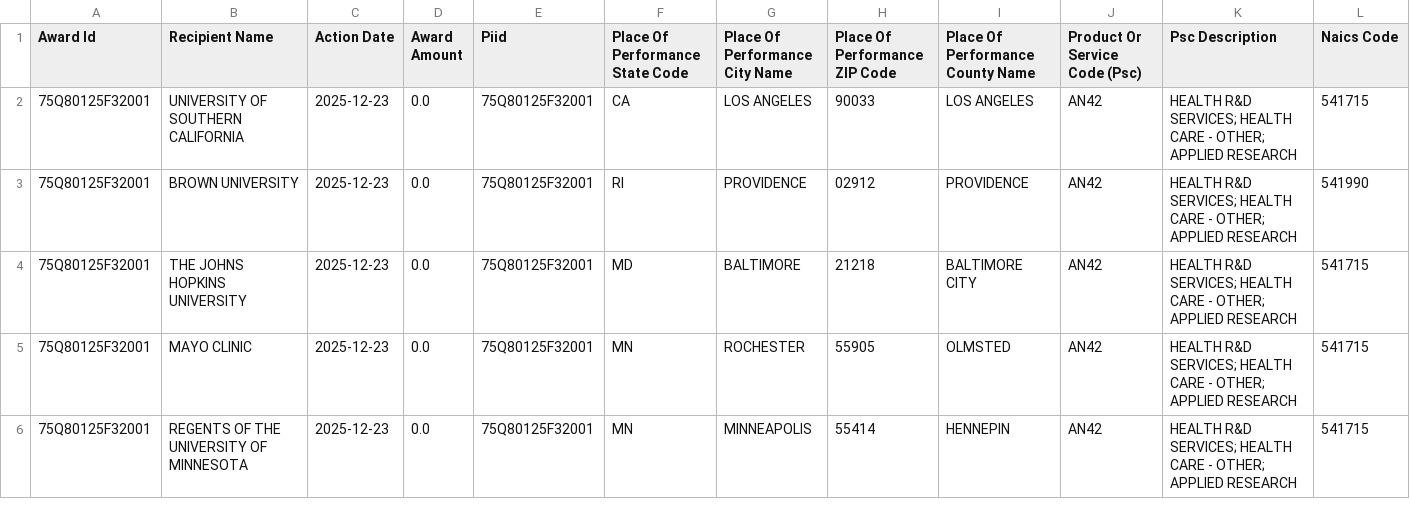
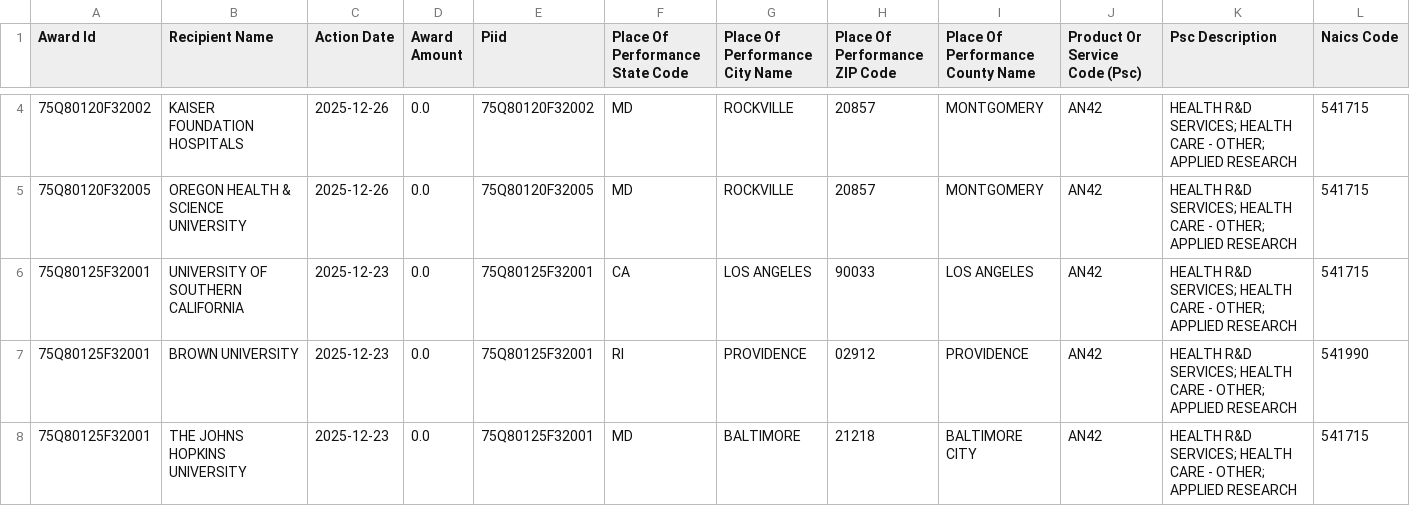
Before and after one commit to feldmangn/nih-awards-tracker, a CSV file: data/ahrq_awards_last_90d.csv, drawn as a sheet; only a part is shown, gaps mark what is left out; the shorter side is filled out with more unchanged rows; rows hold the shown columns only; the diff covers the shown part only; the diff names each change by its address in the sheet, - before the commit and + after, or states it on an @@ line.

```diff
--- a/data/ahrq_awards_last_90d.csv
+++ b/data/ahrq_awards_last_90d.csv
+row 4: 75Q80120F32002 | KAISER FOUNDATION HOSPITALS | 2025-12-26 | 0.0 | 75Q80120F32002 | MD | ROCKVILLE | 20857 | MONTGOMERY | AN42 | HEALTH R&D SERVICES; HEALTH CARE - OTHER; APPLIED RESEARCH | 541715
+row 5: 75Q80120F32005 | OREGON HEALTH & SCIENCE UNIVERSITY | 2025-12-26 | 0.0 | 75Q80120F32005 | MD | ROCKVILLE | 20857 | MONTGOMERY | AN42 | HEALTH R&D SERVICES; HEALTH CARE - OTHER; APPLIED RESEARCH | 541715
```
Also changed, not shown: 2 added rows and 1 moved row elsewhere in this file, data/doe_awards_last_90d.csv, data/epa_awards_last_90d.csv, 18 other files.
